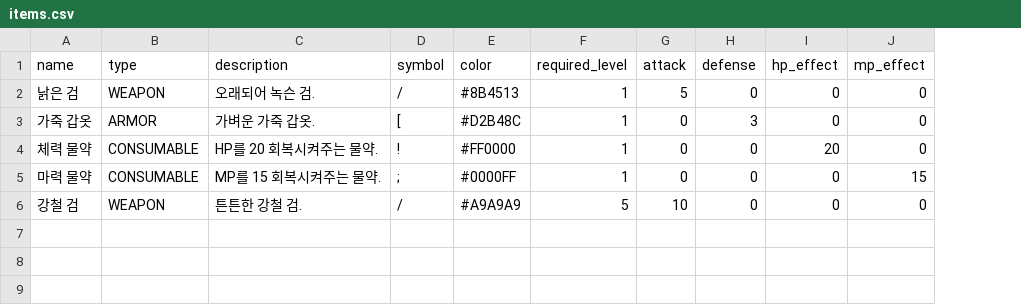
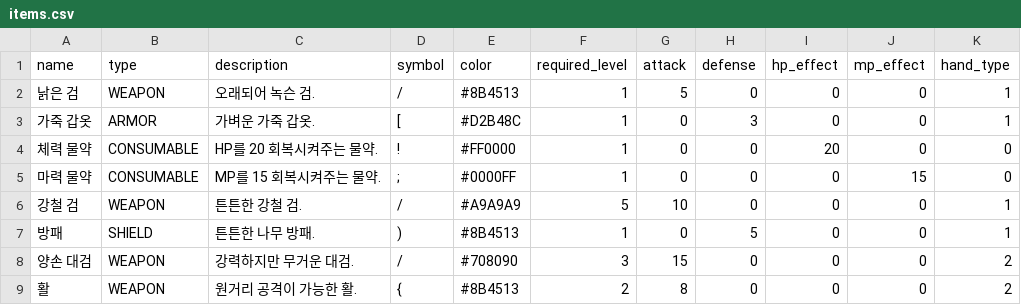
Before and after one commit to dogsinatas29/dungeon, a CSV file: data/items.csv, drawn as a sheet; the diff names each change by its address in the sheet, - before the commit and + after, or states it on an @@ line.

```diff
--- a/data/items.csv
+++ b/data/items.csv
+column K (hand_type), rows 2-6: 1 | 1 | 0 | 0 | 1
+row 7: 방패 | SHIELD | 튼튼한 나무 방패. | ) | #8B4513 | 1 | 0 | 5 | 0 | 0 | 1
+row 8: 양손 대검 | WEAPON | 강력하지만 무거운 대검. | / | #708090 | 3 | 15 | 0 | 0 | 0 | 2
+row 9: 활 | WEAPON | 원거리 공격이 가능한 활. | { | #8B4513 | 2 | 8 | 0 | 0 | 0 | 2
```
Also changed, not shown: 11 other files.
